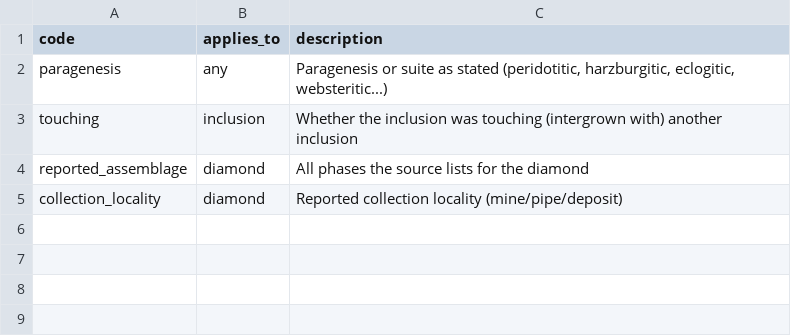
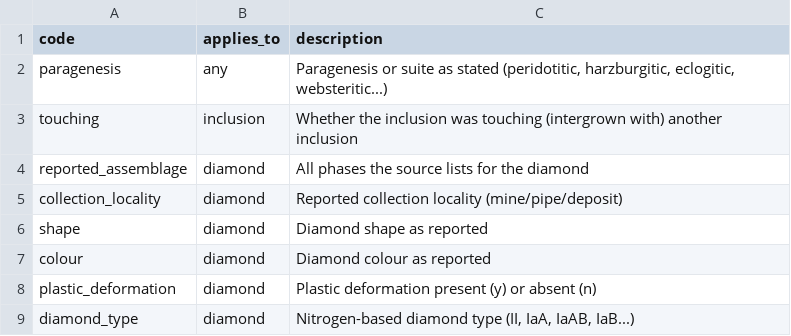
Before and after one commit to acelcior/diamond-inclusion-database, a CSV file: vocab/property.csv, drawn as a sheet; the diff names each change by its address in the sheet, - before the commit and + after, or states it on an @@ line.

```diff
--- a/vocab/property.csv
+++ b/vocab/property.csv
+row 6: shape | diamond | Diamond shape as reported
+row 7: colour | diamond | Diamond colour as reported
+row 8: plastic_deformation | diamond | Plastic deformation present (y) or absent (n)
+row 9: diamond_type | diamond | Nitrogen-based diamond type (II, IaA, IaAB, IaB...)
```
Also changed, not shown: vocab/quantity.csv, 17 other files.
